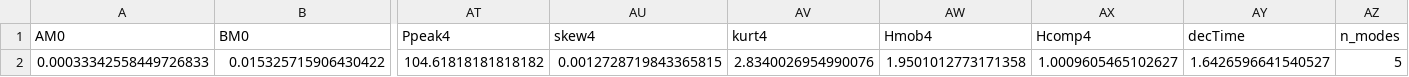
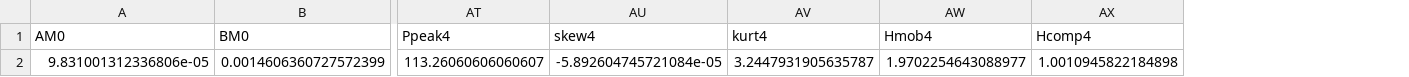
Before and after one commit to sbendimerad/mfa-internship, a CSV file: results/synthetic/mrw_modulated/VMD/features/mrw_modulated_features.csv, drawn as a sheet; only a part is shown, gaps mark what is left out; removed rows and columns are numbered as before the commit, all else as after; rows hold the shown columns only; the diff names each change by its address in the sheet, - before the commit and + after, or states it on an @@ line.

```diff
--- a/results/synthetic/mrw_modulated/VMD/features/mrw_modulated_features.csv
+++ b/results/synthetic/mrw_modulated/VMD/features/mrw_modulated_features.csv
-column AY (decTime), empty
-column AZ (n_modes), empty
-row 2: 0.00033342558449726833 | 0.015325715906430422 | 104.61818181818182 | 0.0012728719843365815 | 2.8340026954990076 | 1.9501012773171358 | 1.0009605465102627 | 1.6426596641540527 | 5
+row 2: 9.831001312336806e-05 | 0.0014606360727572399 | 113.26060606060607 | -5.892604745721084e-05 | 3.2447931905635787 | 1.9702254643088977 | 1.0010945822184898
```
Also changed, not shown: results/synthetic/mrw_modulated/EMD/features/mrw_modulated_features.csv, results/synthetic/mrw_with_fbm/EMD/features/mrw_with_fbm_features.csv, 29 other files.
